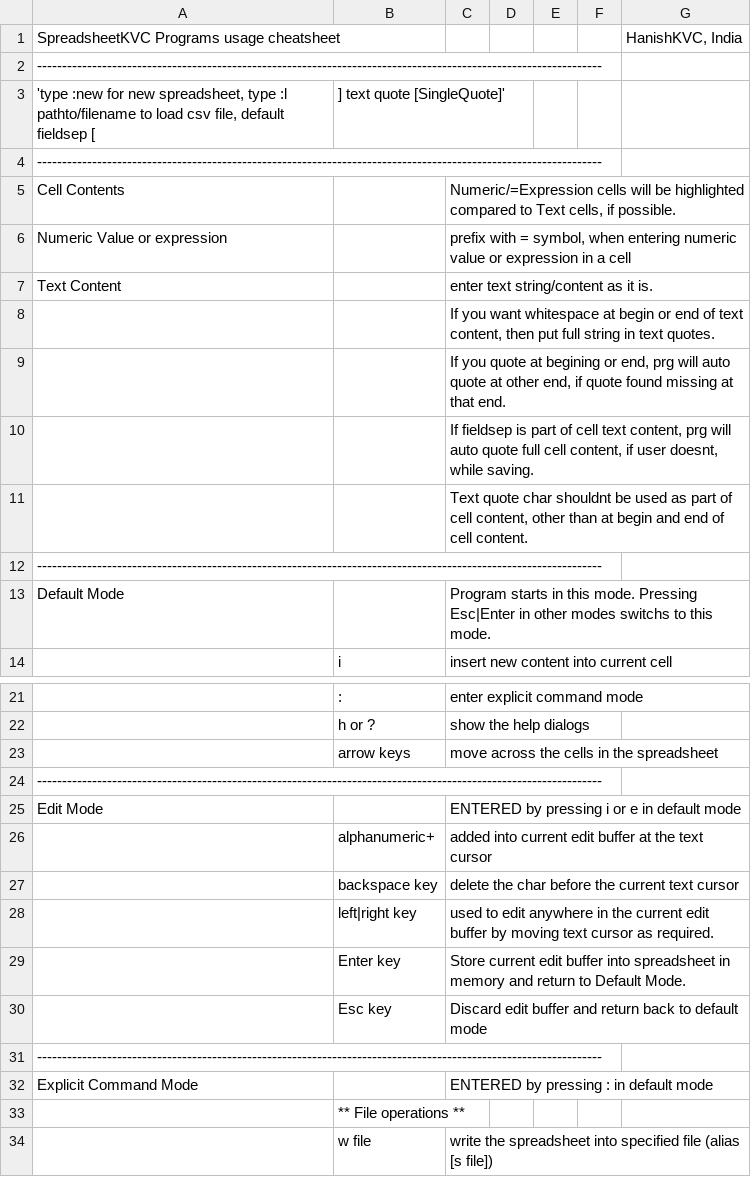
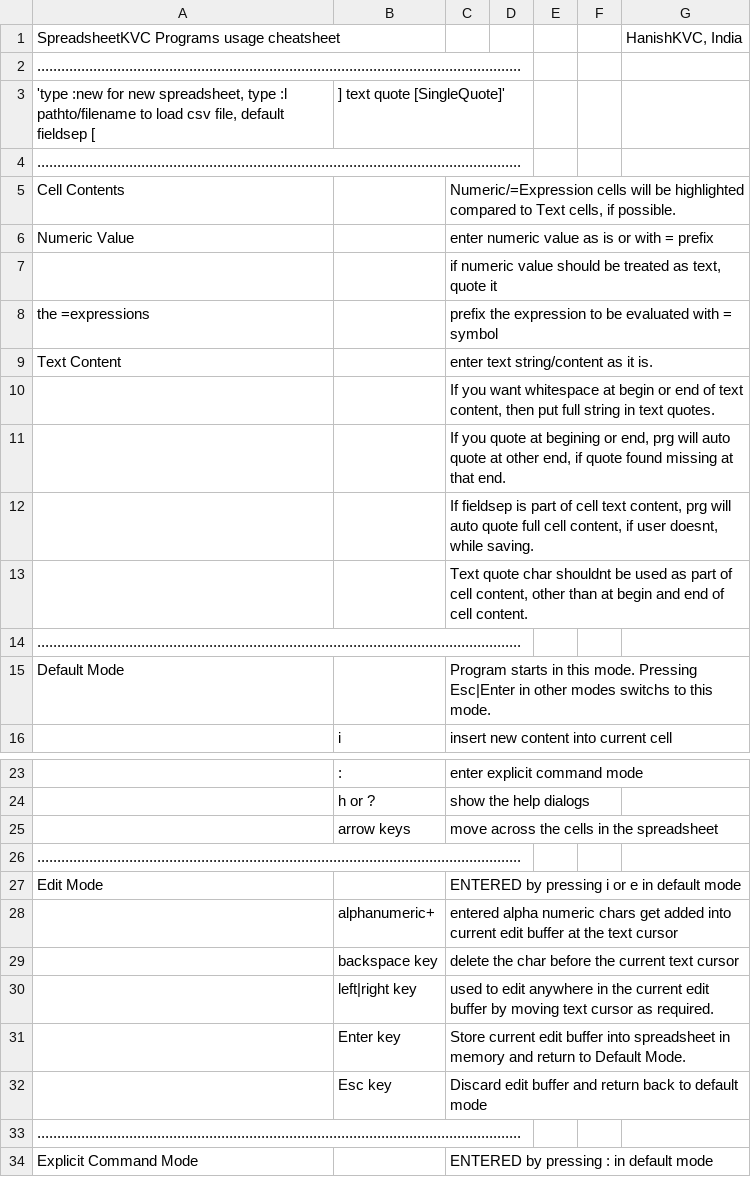
Before and after one commit to hanishkvc/prgs-docs-spreadsheetkvc, a CSV file: help.csv, drawn as a sheet; only a part is shown, gaps mark what is left out; the shorter side is filled out with more unchanged rows; the diff covers the shown part only.

Commit message:
Help.csv updated wrt new cell content interpretations

```diff
--- a/help.csv
+++ b/help.csv
@@ -1,7 +1,9 @@
 SpreadsheetKVC Programs usage cheatsheet;;;;;;HanishKVC, India;;;;;;;;;;;;;;;;;;;;;;;;;
------------------------------------------------------------------------------------------------------------------;;;;;;;;;;;;;;;;;;;;;;;;;;;;;;;
+.........................................................................................................................;;;;;;;;;;;;;;;;;;;;;;;;;;;;;;;
 'type :new for new spreadsheet, type :l pathto/filename to load csv file, default fieldsep [;] text quote [SingleQuote]';;;;;;;;;;;;;;;;;;;;;;;;;;;;;;;
------------------------------------------------------------------------------------------------------------------;;;;;;;;;;;;;;;;;;;;;;;;;;;;;;;
+.........................................................................................................................;;;;;;;;;;;;;;;;;;;;;;;;;;;;;;;
 Cell Contents;;Numeric/=Expression cells will be highlighted compared to Text cells, if possible.;;;;;;;;;;;;;;;;;;;;;;;;;;;;;
-Numeric Value or expression;;prefix with = symbol, when entering numeric value or expression in a cell;;;;;;;;;;;;;;;;;;;;;;;;;;;;;
+Numeric Value;;enter numeric value as is or with = prefix;;;;;;;;;;;;;;;;;;;;;;;;;;;;;
+;;if numeric value should be treated as text, quote it;;;;;;;;;;;;;;;;;;;;;;;;;;;;;
+the =expressions;;prefix the expression to be evaluated with = symbol;;;;;;;;;;;;;;;;;;;;;;;;;;;;;
 Text Content;;enter text string/content as it is.;;;;;;;;;;;;;;;;;;;;;;;;;;;;;
@@ -11,3 +13,3 @@ Text Content;;enter text string/content as it is.;;;;;;;;;;;;;;;;;;;;;;;;;;;;;
 ;;Text quote char shouldnt be used as part of cell content, other than at begin and end of cell content.;;;;;;;;;;;;;;;;;;;;;;;;;;;;;
------------------------------------------------------------------------------------------------------------------;;;;;;;;;;;;;;;;;;;;;;;;;;;;;;;
+.........................................................................................................................;;;;;;;;;;;;;;;;;;;;;;;;;;;;;;;
 Default Mode;;Program starts in this mode. Pressing Esc|Enter in other modes switchs to this mode.;;;;;;;;;;;;;;;;;;;;;;;;;;;;;
@@ -23,5 +25,5 @@ Default Mode;;Program starts in this mode. Pressing Esc|Enter in other modes swi
 ;arrow keys;move across the cells in the spreadsheet;;;;;;;;;;;;;;;;;;;;;;;;;;;;;
------------------------------------------------------------------------------------------------------------------;;;;;;;;;;;;;;;;;;;;;;;;;;;;;;;
+.........................................................................................................................;;;;;;;;;;;;;;;;;;;;;;;;;;;;;;;
 Edit Mode;;ENTERED by pressing i or e in default mode;;;;;;;;;;;;;;;;;;;;;;;;;;;;;
-;alphanumeric+;added into current edit buffer at the text cursor;;;;;;;;;;;;;;;;;;;;;;;;;;;;;
+;alphanumeric+;entered alpha numeric chars get added into current edit buffer at the text cursor;;;;;;;;;;;;;;;;;;;;;;;;;;;;;
 ;backspace key;delete the char before the current text cursor;;;;;;;;;;;;;;;;;;;;;;;;;;;;;
@@ -30,3 +32,3 @@ Edit Mode;;ENTERED by pressing i or e in default mode;;;;;;;;;;;;;;;;;;;;;;;;;;;
 ;Esc key;Discard edit buffer and return back to default mode;;;;;;;;;;;;;;;;;;;;;;;;;;;;;
------------------------------------------------------------------------------------------------------------------;;;;;;;;;;;;;;;;;;;;;;;;;;;;;;;
+.........................................................................................................................;;;;;;;;;;;;;;;;;;;;;;;;;;;;;;;
 Explicit Command Mode;;ENTERED by pressing : in default mode;;;;;;;;;;;;;;;;;;;;;;;;;;;;;
```
Also changed, not shown: 19 edited cells elsewhere in this file.
